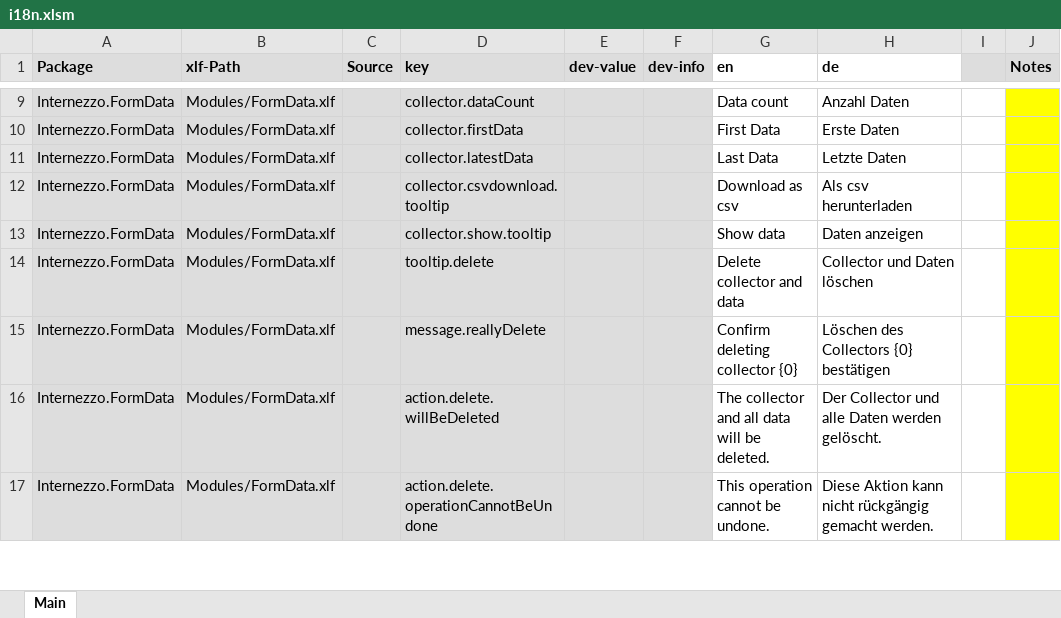
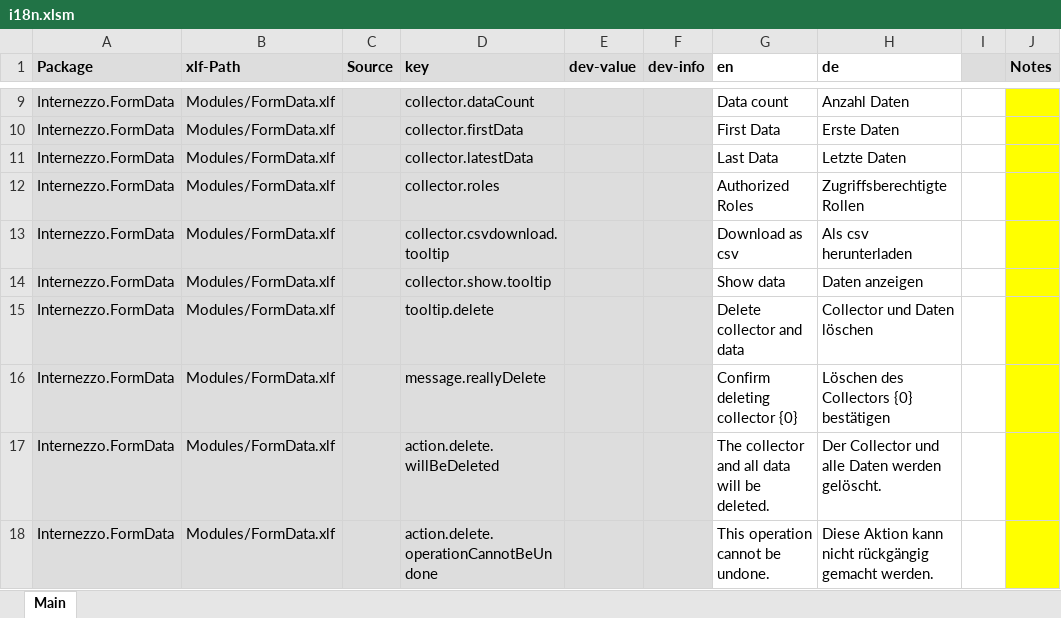
Before and after one commit to internezzo/FormData, an Excel workbook: Resources/Private/Translations/i18n.xlsm, sheet Main, drawn as a sheet; only a part is shown, gaps mark what is left out; values as stored, in another font and other column widths than the file's, no borders; the diff names each change by its address in the sheet, - before the commit and + after, or states it on an @@ line.

```diff
--- a/Resources/Private/Translations/i18n.xlsm (sheet Main)
+++ b/Resources/Private/Translations/i18n.xlsm (sheet Main)
+row 12: Internezzo.FormData | Modules/FormData.xlf |  | collector.roles |  |  | Authorized Roles | Zugriffsberechtigte Rollen
```
Also changed, not shown: 2 other files.
